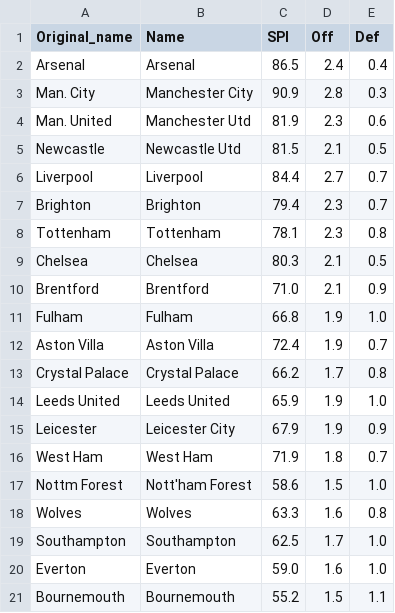
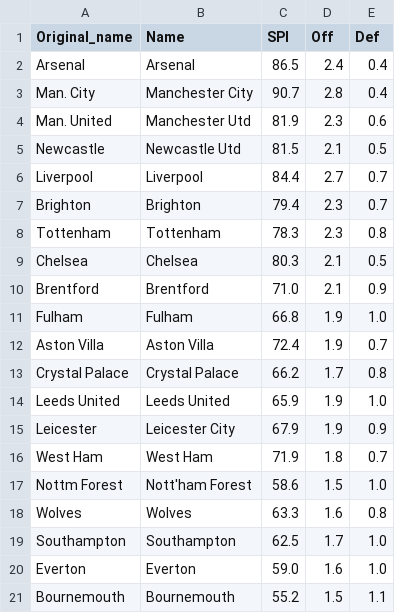
Before and after one commit to weaversd/EPL_2022_2023, a CSV file: SPI_tables/Matchweek_20_SPI.csv, drawn as a sheet.

```diff
--- a/SPI_tables/Matchweek_20_SPI.csv
+++ b/SPI_tables/Matchweek_20_SPI.csv
@@ -2,3 +2,3 @@
 "Arsenal","Arsenal","86.5","2.4","0.4"
-"Man. City","Manchester City","90.9","2.8","0.3"
+"Man. City","Manchester City","90.7","2.8","0.4"
 "Man. United","Manchester Utd","81.9","2.3","0.6"
@@ -7,3 +7,3 @@
 "Brighton","Brighton","79.4","2.3","0.7"
-"Tottenham","Tottenham","78.1","2.3","0.8"
+"Tottenham","Tottenham","78.3","2.3","0.8"
 "Chelsea","Chelsea","80.3","2.1","0.5"
```
Also changed, not shown: current_table_output/Matchweek_20_table.csv, 33 other files.
